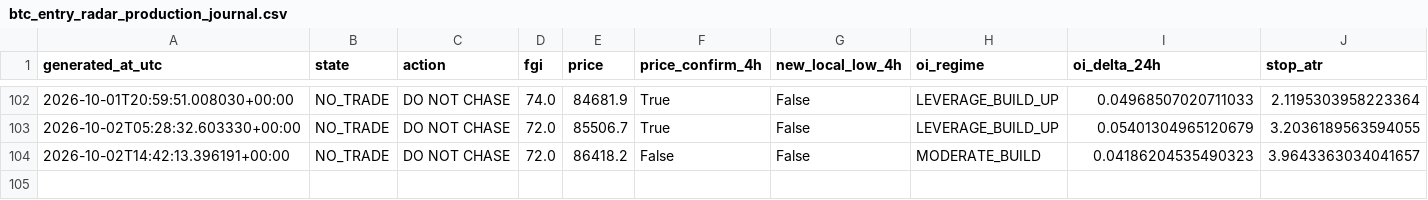
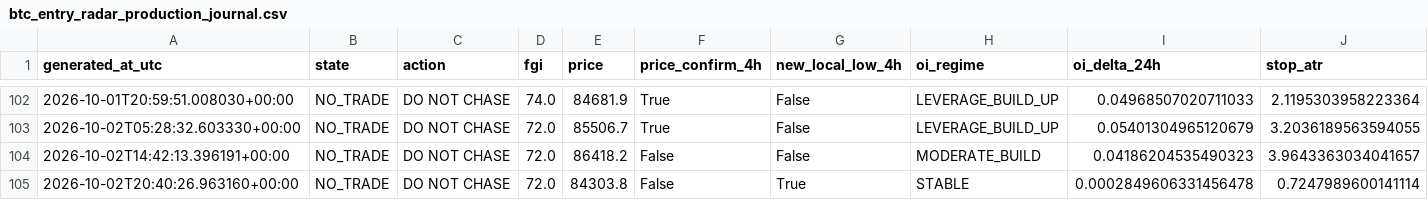
Before and after one commit to YaDragon44/moex-crash-radar, a CSV file: evidence/btc_entry_radar_production_journal.csv, drawn as a sheet; only a part is shown, gaps mark what is left out; rows hold the shown columns only; the diff names each change by its address in the sheet, - before the commit and + after, or states it on an @@ line.

```diff
--- a/evidence/btc_entry_radar_production_journal.csv
+++ b/evidence/btc_entry_radar_production_journal.csv
+row 105: 2026-10-02T20:40:26.963160+00:00 | NO_TRADE | DO NOT CHASE | 72.0 | 84303.8 | False | True | STABLE | 0.0002849606331456478 | 0.7247989600141114
```
Also changed, not shown: 3 other files.
